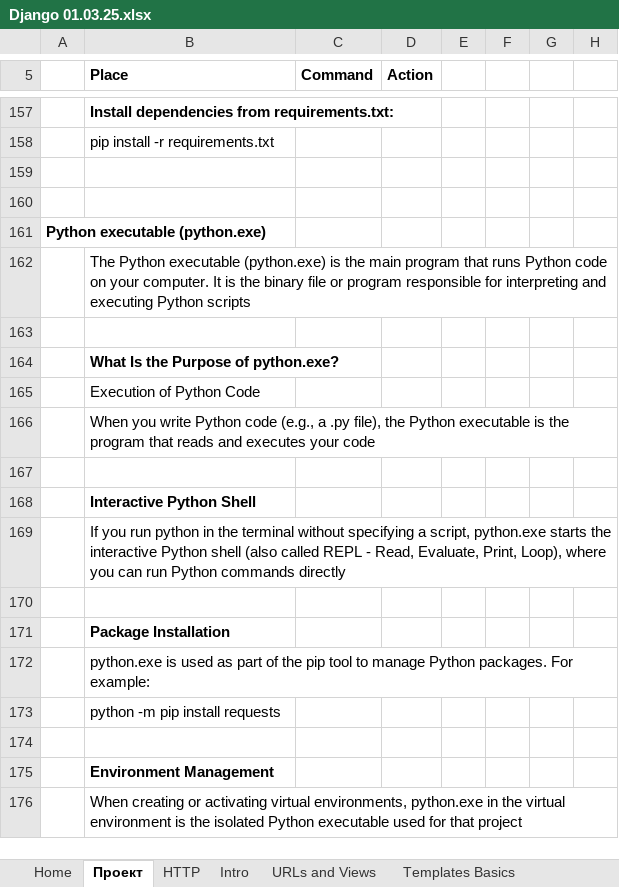
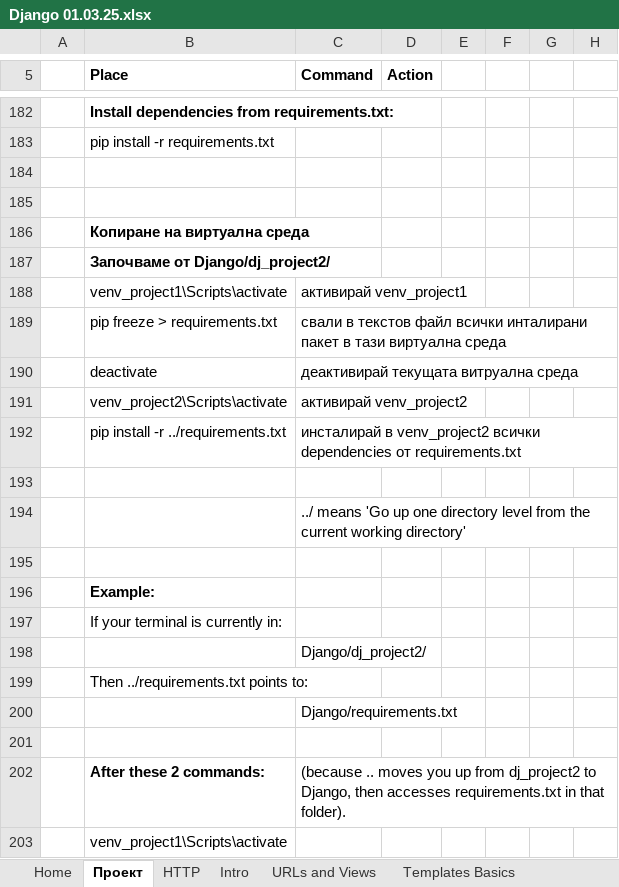
Before and after one commit to Vasil-S-Vasilev/git_test, an Excel workbook: Django 01.03.25.xlsx, sheet Проект, drawn as a sheet; only a part is shown, gaps mark what is left out; the shorter side is filled out with more unchanged rows; values as stored, in another font and other column widths than the file's, no borders; charts and pictures not drawn; the diff covers the shown part only; the diff names each change by its address in the sheet, - before the commit and + after, or states it on an @@ line.

Commit message:
20.06 work

```diff
--- a/Django 01.03.25.xlsx (sheet Проект)
+++ b/Django 01.03.25.xlsx (sheet Проект)
+row 185: (empty)
+row 186:  | Копиране на виртуална среда
+row 187:  | Започваме от Django/dj_project2/
+row 188:  | venv_project1\Scripts\activate | активирай venv_project1
+row 189:  | pip freeze > requirements.txt | свали в текстов файл всички инталирани пакет в тази виртуална среда
+row 190:  | deactivate | деактивирай текущата витруална среда
+row 191:  | venv_project2\Scripts\activate | активирай venv_project2
+row 192:  | pip install -r ../requirements.txt | инсталирай в venv_project2 всички dependencies от requirements.txt
+row 193: (empty)
+row 194:  |  | ../ means 'Go up one directory level from the current working directory'
+row 195: (empty)
+row 196:  | Example:
+row 197:  | If your terminal is currently in:
+row 198:  |  | Django/dj_project2/
+row 199:  | Then ../requirements.txt points to:
+row 200:  |  | Django/requirements.txt
+row 201: (empty)
+row 202:  | After these 2 commands: | (because .. moves you up from dj_project2 to Django, then accesses requirements.txt in that folder).
+row 203:  | venv_project1\Scripts\activate
```
Also changed, not shown: 44 added rows and row numbers in column A elsewhere in this sheet, sheet CBV, charts or pictures.
